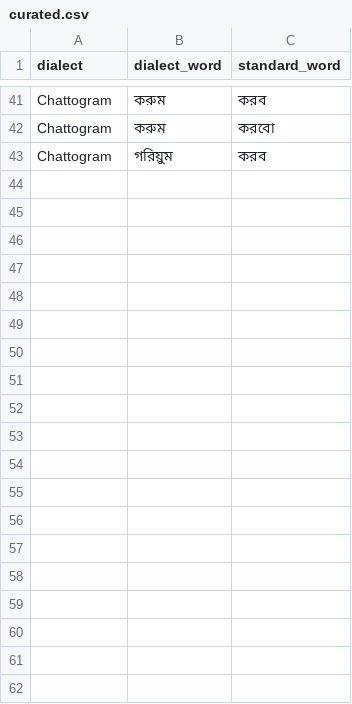
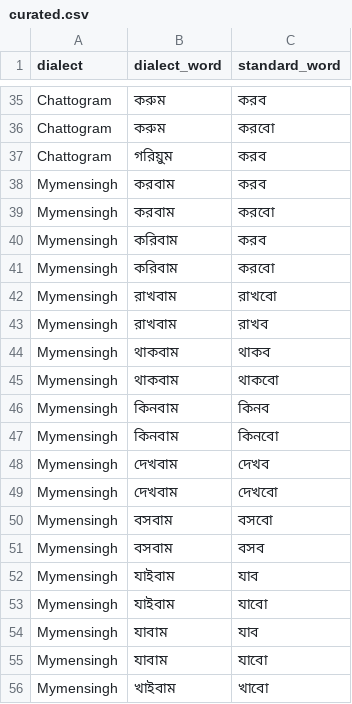
Before and after one commit to Muskan37/Vashasetu, a CSV file: database/curated.csv, drawn as a sheet; only a part is shown, gaps mark what is left out; the diff covers the shown part only; the diff names each change by its address in the sheet, - before the commit and + after, or states it on an @@ line.

```diff
--- a/database/curated.csv
+++ b/database/curated.csv
+row 38: Mymensingh | করবাম | করব
+row 39: Mymensingh | করবাম | করবো
+row 40: Mymensingh | করিবাম | করব
+row 41: Mymensingh | করিবাম | করবো
+row 42: Mymensingh | রাখবাম | রাখবো
+row 43: Mymensingh | রাখবাম | রাখব
+row 44: Mymensingh | থাকবাম | থাকব
+row 45: Mymensingh | থাকবাম | থাকবো
+row 46: Mymensingh | কিনবাম | কিনব
+row 47: Mymensingh | কিনবাম | কিনবো
+row 48: Mymensingh | দেখবাম | দেখব
+row 49: Mymensingh | দেখবাম | দেখবো
+row 50: Mymensingh | বসবাম | বসবো
+row 51: Mymensingh | বসবাম | বসব
+row 52: Mymensingh | যাইবাম | যাব
+row 53: Mymensingh | যাইবাম | যাবো
+row 54: Mymensingh | যাবাম | যাব
+row 55: Mymensingh | যাবাম | যাবো
+row 56: Mymensingh | খাইবাম | খাবো
```
Also changed, not shown: 21 added rows and 6 removed rows elsewhere in this file, 8 other files.
